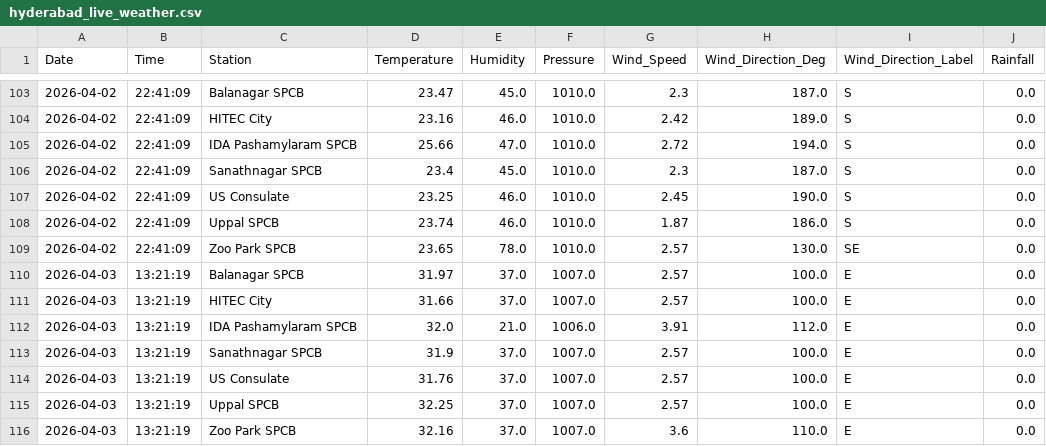
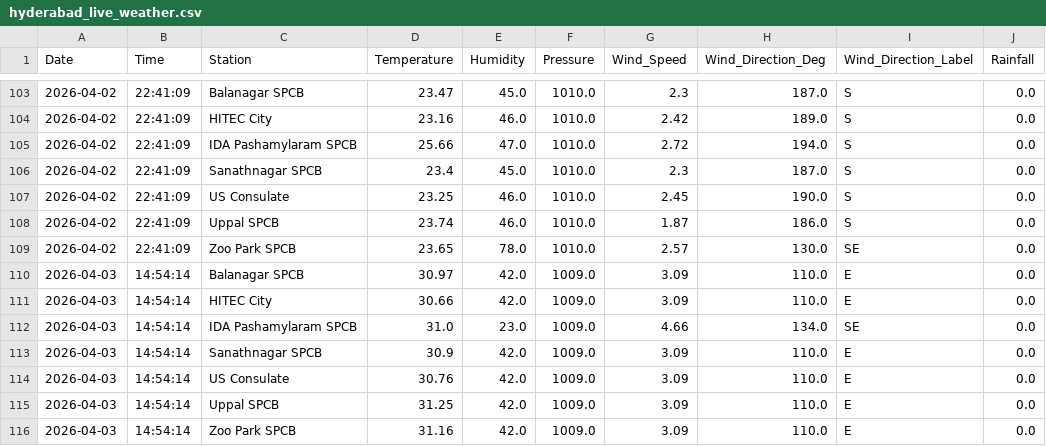
Before and after one commit to Rohan0639/aqi-prediction-ml, a CSV file: data/hyderabad_live_weather.csv, drawn as a sheet; only a part is shown, gaps mark what is left out.

```diff
--- a/data/hyderabad_live_weather.csv
+++ b/data/hyderabad_live_weather.csv
@@ -109,8 +109,8 @@ Date,Time,Station,Temperature,Humidity,Pressure,Wind_Speed,Wind_Direction_Deg,Wi
 2026-04-02,22:41:09,Zoo Park SPCB,23.65,78.0,1010.0,2.57,130.0,SE,0.0
-2026-04-03,13:21:19,Balanagar SPCB,31.97,37.0,1007.0,2.57,100.0,E,0.0
-2026-04-03,13:21:19,HITEC City,31.66,37.0,1007.0,2.57,100.0,E,0.0
-2026-04-03,13:21:19,IDA Pashamylaram SPCB,32.0,21.0,1006.0,3.91,112.0,E,0.0
-2026-04-03,13:21:19,Sanathnagar SPCB,31.9,37.0,1007.0,2.57,100.0,E,0.0
-2026-04-03,13:21:19,US Consulate,31.76,37.0,1007.0,2.57,100.0,E,0.0
-2026-04-03,13:21:19,Uppal SPCB,32.25,37.0,1007.0,2.57,100.0,E,0.0
-2026-04-03,13:21:19,Zoo Park SPCB,32.16,37.0,1007.0,3.6,110.0,E,0.0
+2026-04-03,14:54:14,Balanagar SPCB,30.97,42.0,1009.0,3.09,110.0,E,0.0
+2026-04-03,14:54:14,HITEC City,30.66,42.0,1009.0,3.09,110.0,E,0.0
+2026-04-03,14:54:14,IDA Pashamylaram SPCB,31.0,23.0,1009.0,4.66,134.0,SE,0.0
+2026-04-03,14:54:14,Sanathnagar SPCB,30.9,42.0,1009.0,3.09,110.0,E,0.0
+2026-04-03,14:54:14,US Consulate,30.76,42.0,1009.0,3.09,110.0,E,0.0
+2026-04-03,14:54:14,Uppal SPCB,31.25,42.0,1009.0,3.09,110.0,E,0.0
+2026-04-03,14:54:14,Zoo Park SPCB,31.16,42.0,1009.0,3.09,110.0,E,0.0
```
Also changed, not shown: data/live_aqi_dataset.csv.
